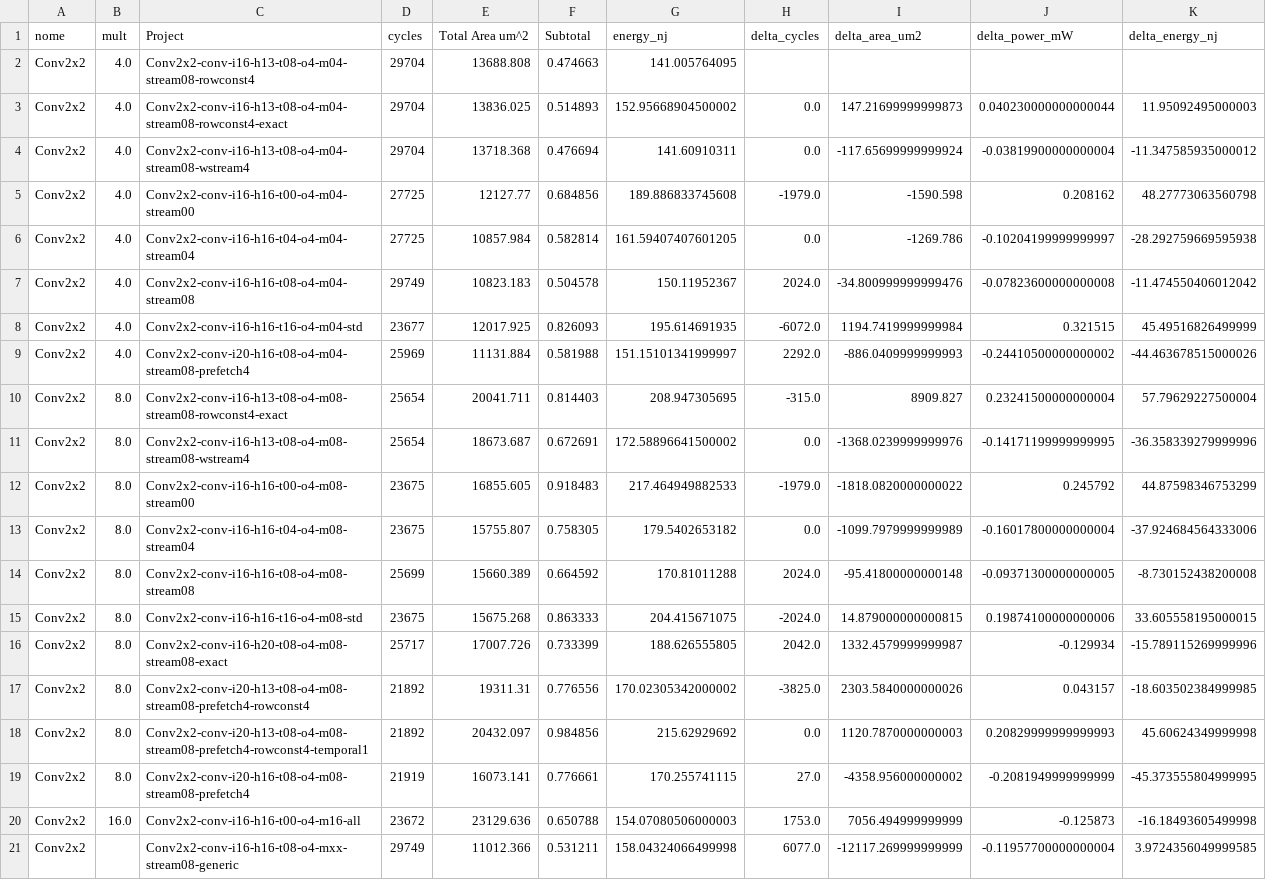
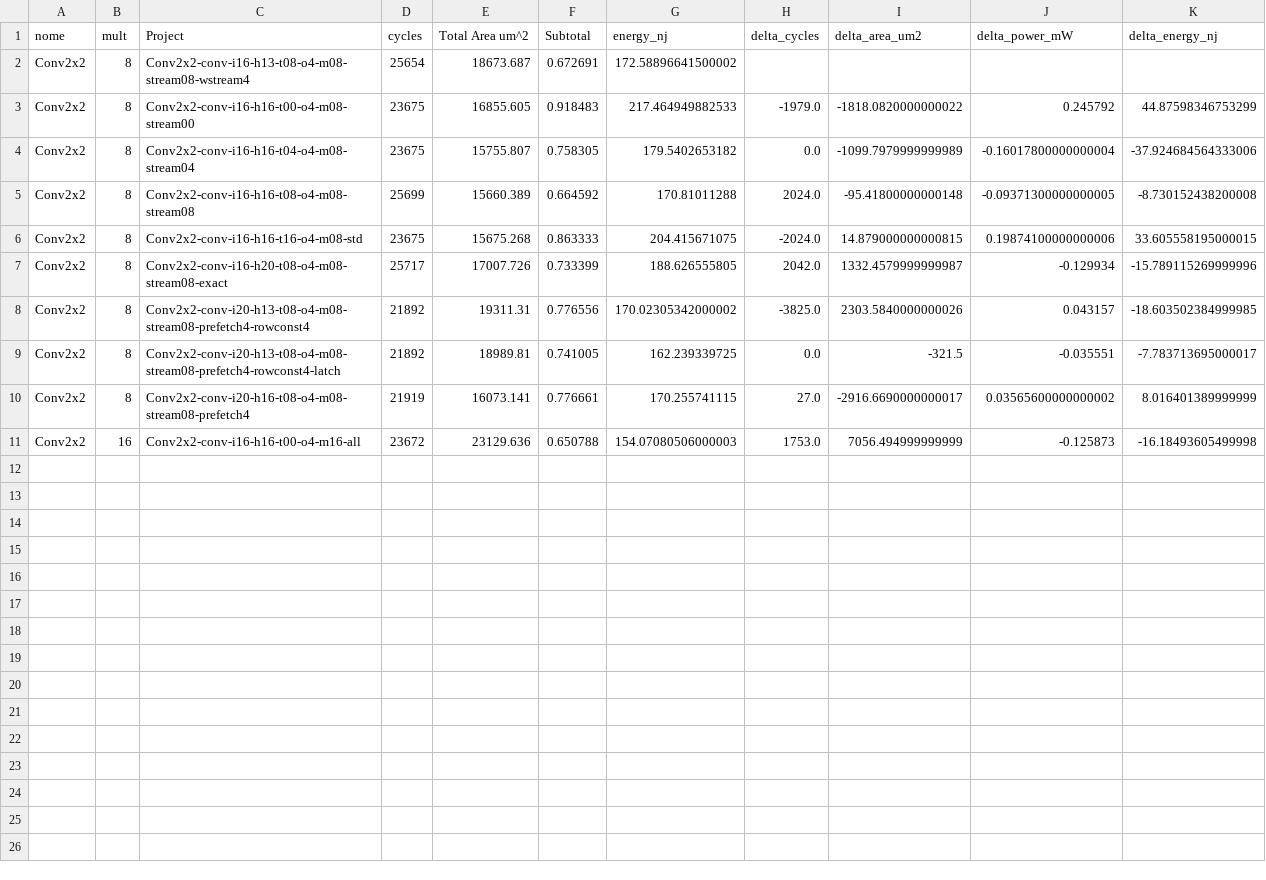
Before and after one commit to tarsioonofrio/FastConv_SystemVerilog, a CSV file: rtl/conv2x2/report/mac-scaling.csv, drawn as a sheet.

```diff
--- a/rtl/conv2x2/report/mac-scaling.csv
+++ b/rtl/conv2x2/report/mac-scaling.csv
@@ -1,21 +1,11 @@
 nome,mult,Project,cycles,Total Area um^2,Subtotal,energy_nj,delta_cycles,delta_area_um2,delta_power_mW,delta_energy_nj
-Conv2x2,4.0,Conv2x2-conv-i16-h13-t08-o4-m04-stream08-rowconst4,29704,13688.808,0.474663,141.005764095,,,,
-Conv2x2,4.0,Conv2x2-conv-i16-h13-t08-o4-m04-stream08-rowconst4-exact,29704,13836.025,0.514893,152.95668904500002,0.0,147.21699999999873,0.040230000000000044,11.95092495000003
-Conv2x2,4.0,Conv2x2-conv-i16-h13-t08-o4-m04-stream08-wstream4,29704,13718.368,0.476694,141.60910311,0.0,-117.65699999999924,-0.03819900000000004,-11.347585935000012
-Conv2x2,4.0,Conv2x2-conv-i16-h16-t00-o4-m04-stream00,27725,12127.77,0.684856,189.886833745608,-1979.0,-1590.598,0.208162,48.27773063560798
-Conv2x2,4.0,Conv2x2-conv-i16-h16-t04-o4-m04-stream04,27725,10857.984,0.582814,161.59407407601205,0.0,-1269.786,-0.10204199999999997,-28.292759669595938
-Conv2x2,4.0,Conv2x2-conv-i16-h16-t08-o4-m04-stream08,29749,10823.183,0.504578,150.11952367,2024.0,-34.800999999999476,-0.07823600000000008,-11.474550406012042
-Conv2x2,4.0,Conv2x2-conv-i16-h16-t16-o4-m04-std,23677,12017.925,0.826093,195.614691935,-6072.0,1194.7419999999984,0.321515,45.49516826499999
-Conv2x2,4.0,Conv2x2-conv-i20-h16-t08-o4-m04-stream08-prefetch4,25969,11131.884,0.581988,151.15101341999997,2292.0,-886.0409999999993,-0.24410500000000002,-44.463678515000026
-Conv2x2,8.0,Conv2x2-conv-i16-h13-t08-o4-m08-stream08-rowconst4-exact,25654,20041.711,0.814403,208.947305695,-315.0,8909.827,0.23241500000000004,57.79629227500004
-Conv2x2,8.0,Conv2x2-conv-i16-h13-t08-o4-m08-stream08-wstream4,25654,18673.687,0.672691,172.58896641500002,0.0,-1368.0239999999976,-0.14171199999999995,-36.358339279999996
-Conv2x2,8.0,Conv2x2-conv-i16-h16-t00-o4-m08-stream00,23675,16855.605,0.918483,217.464949882533,-1979.0,-1818.0820000000022,0.245792,44.87598346753299
-Conv2x2,8.0,Conv2x2-conv-i16-h16-t04-o4-m08-stream04,23675,15755.807,0.758305,179.5402653182,0.0,-1099.7979999999989,-0.16017800000000004,-37.924684564333006
-Conv2x2,8.0,Conv2x2-conv-i16-h16-t08-o4-m08-stream08,25699,15660.389,0.664592,170.81011288,2024.0,-95.41800000000148,-0.09371300000000005,-8.730152438200008
-Conv2x2,8.0,Conv2x2-conv-i16-h16-t16-o4-m08-std,23675,15675.268,0.863333,204.415671075,-2024.0,14.879000000000815,0.19874100000000006,33.605558195000015
-Conv2x2,8.0,Conv2x2-conv-i16-h20-t08-o4-m08-stream08-exact,25717,17007.726,0.733399,188.626555805,2042.0,1332.4579999999987,-0.129934,-15.789115269999996
-Conv2x2,8.0,Conv2x2-conv-i20-h13-t08-o4-m08-stream08-prefetch4-rowconst4,21892,19311.31,0.776556,170.02305342000002,-3825.0,2303.5840000000026,0.043157,-18.603502384999985
-Conv2x2,8.0,Conv2x2-conv-i20-h13-t08-o4-m08-stream08-prefetch4-rowconst4-temporal1,21892,20432.097,0.984856,215.62929692,0.0,1120.7870000000003,0.20829999999999993,45.60624349999998
-Conv2x2,8.0,Conv2x2-conv-i20-h16-t08-o4-m08-stream08-prefetch4,21919,16073.141,0.776661,170.255741115,27.0,-4358.956000000002,-0.2081949999999999,-45.373555804999995
-Conv2x2,16.0,Conv2x2-conv-i16-h16-t00-o4-m16-all,23672,23129.636,0.650788,154.07080506000003,1753.0,7056.494999999999,-0.125873,-16.18493605499998
-Conv2x2,,Conv2x2-conv-i16-h16-t08-o4-mxx-stream08-generic,29749,11012.366,0.531211,158.04324066499998,6077.0,-12117.269999999999,-0.11957700000000004,3.9724356049999585
+Conv2x2,8,Conv2x2-conv-i16-h13-t08-o4-m08-stream08-wstream4,25654,18673.687,0.672691,172.58896641500002,,,,
+Conv2x2,8,Conv2x2-conv-i16-h16-t00-o4-m08-stream00,23675,16855.605,0.918483,217.464949882533,-1979.0,-1818.0820000000022,0.245792,44.87598346753299
+Conv2x2,8,Conv2x2-conv-i16-h16-t04-o4-m08-stream04,23675,15755.807,0.758305,179.5402653182,0.0,-1099.7979999999989,-0.16017800000000004,-37.924684564333006
+Conv2x2,8,Conv2x2-conv-i16-h16-t08-o4-m08-stream08,25699,15660.389,0.664592,170.81011288,2024.0,-95.41800000000148,-0.09371300000000005,-8.730152438200008
+Conv2x2,8,Conv2x2-conv-i16-h16-t16-o4-m08-std,23675,15675.268,0.863333,204.415671075,-2024.0,14.879000000000815,0.19874100000000006,33.605558195000015
+Conv2x2,8,Conv2x2-conv-i16-h20-t08-o4-m08-stream08-exact,25717,17007.726,0.733399,188.626555805,2042.0,1332.4579999999987,-0.129934,-15.789115269999996
+Conv2x2,8,Conv2x2-conv-i20-h13-t08-o4-m08-stream08-prefetch4-rowconst4,21892,19311.31,0.776556,170.02305342000002,-3825.0,2303.5840000000026,0.043157,-18.603502384999985
+Conv2x2,8,Conv2x2-conv-i20-h13-t08-o4-m08-stream08-prefetch4-rowconst4-latch,21892,18989.81,0.741005,162.239339725,0.0,-321.5,-0.035551,-7.783713695000017
+Conv2x2,8,Conv2x2-conv-i20-h16-t08-o4-m08-stream08-prefetch4,21919,16073.141,0.776661,170.255741115,27.0,-2916.6690000000017,0.03565600000000002,8.016401389999999
+Conv2x2,16,Conv2x2-conv-i16-h16-t00-o4-m16-all,23672,23129.636,0.650788,154.07080506000003,1753.0,7056.494999999999,-0.125873,-16.18493605499998
```
Also changed, not shown: report/area-hierarchy.csv, rtl/conv2x2/report/merged.csv, 44 other files.
